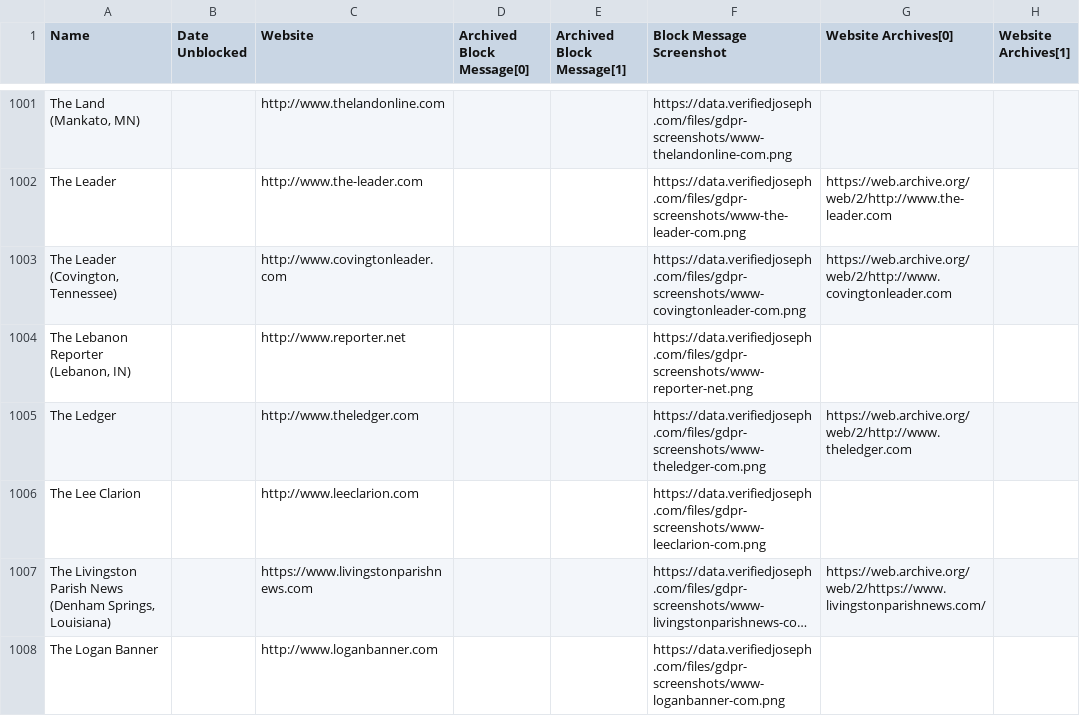
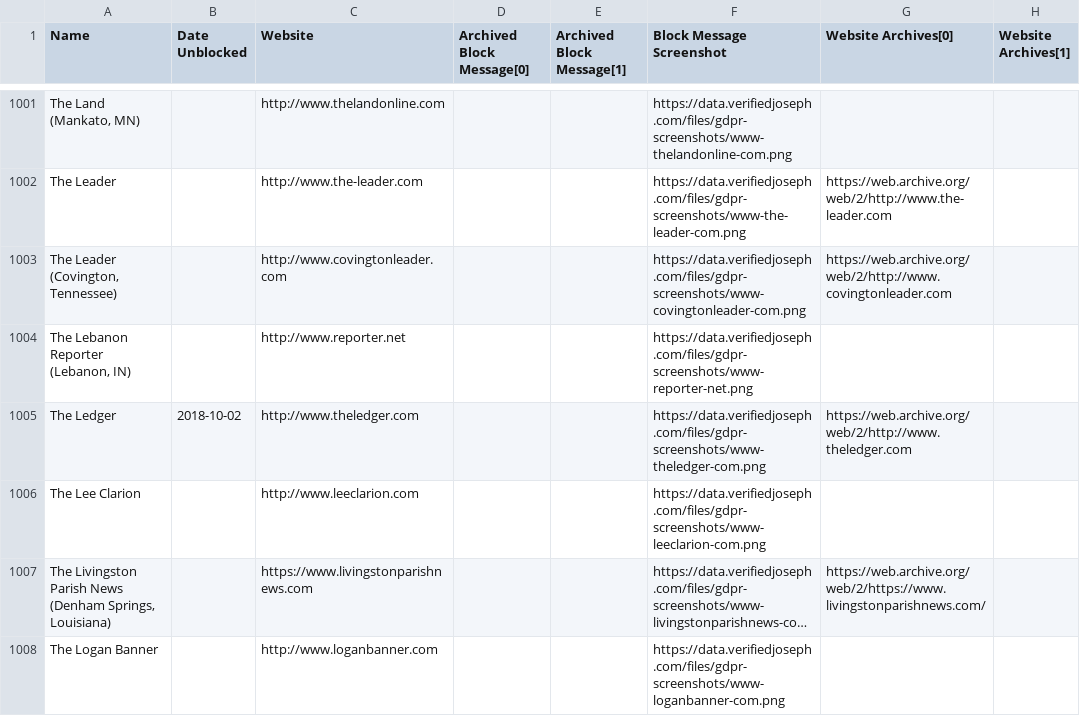
Before and after one commit to VerifiedJoseph/data.verifiedjoseph.com, a CSV file: website-blocked-gdpr.csv, drawn as a sheet; only a part is shown, gaps mark what is left out; long unchanged cells end in ….

Commit message:
Add unblock date for theledger.com
Unblocked:
http://www.theledger.com

Scan results for 02/10/2018:
https://github.com/VerifiedJoseph/GDPR451/commit/ec4713dd9de7ce7d1534f553a5804ea08890ff59#diff-ecdcae41656336aeb63c6e8ea318be28

```diff
--- a/website-blocked-gdpr.csv
+++ b/website-blocked-gdpr.csv
@@ -1004,3 +1004,3 @@ The Leader,,http://www.the-leader.com,,,https://data.verifiedjoseph.com/files/gd
 "The Lebanon Reporter (Lebanon, IN)",,http://www.reporter.net,,,https://data.verifiedjoseph.com/files/gdpr-screenshots/www-reporter-net.png,,
-The Ledger,,http://www.theledger.com,,,https://data.verifiedjoseph.com/files/gdpr-screenshots/www-theledger-com.png,https://web.archive.org/web/2/http://www.theledger.com,
+The Ledger,2018-10-02,http://www.theledger.com,,,https://data.verifiedjoseph.com/files/gdpr-screenshots/www-theledger-com.png,https://web.archive.org/web/2/http://www.theledger.com,
 The Lee Clarion,,http://www.leeclarion.com,,,https://data.verifiedjoseph.com/files/gdpr-screenshots/www-leeclarion-com.png,,
```
